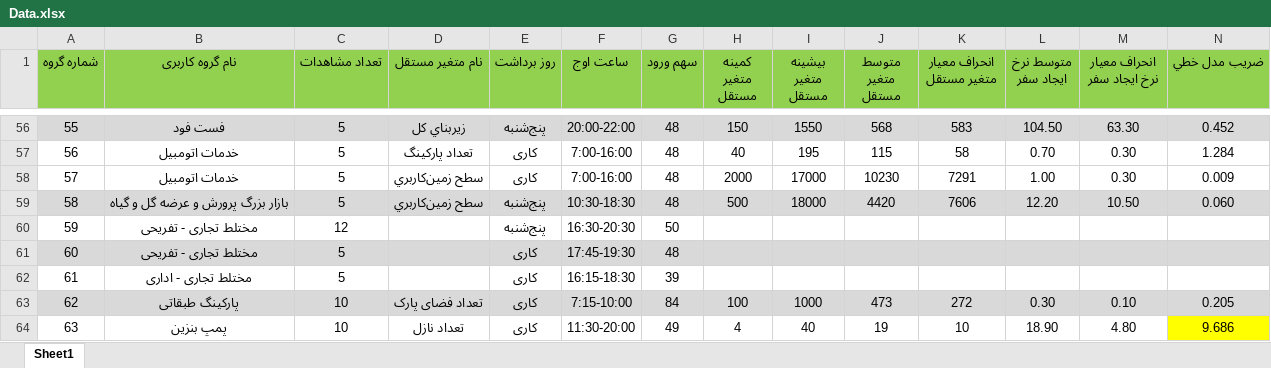
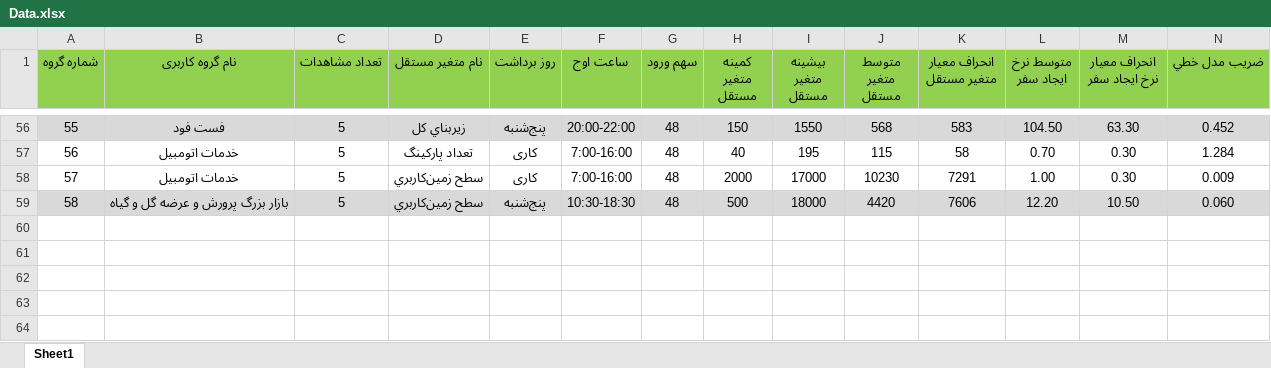
Before and after one commit to B-Mohammad/trip, an Excel workbook: assets/data/Data.xlsx, sheet Sheet1, drawn as a sheet; only a part is shown, gaps mark what is left out; values as stored, in another font and other column widths than the file's, no borders; rows hold the shown columns only; the diff names each change by its address in the sheet, - before the commit and + after, or states it on an @@ line.

```diff
--- a/assets/data/Data.xlsx (sheet Sheet1)
+++ b/assets/data/Data.xlsx (sheet Sheet1)
-row 60: 59 | مختلط تجاری - تفریحی | 12 |  | پنج‌شنبه | 16:30-20:30 | 50
-row 61: 60 | مختلط تجاری - تفریحی | 5 |  | کاری | 17:45-19:30 | 48
-row 62: 61 | مختلط تجاری - اداری | 5 |  | کاری | 16:15-18:30 | 39
-row 63: 62 | پارکینگ طبقاتی | 10 | تعداد فضای پارک | کاری | 7:15-10:00 | 84 | 100 | 1000 | 473 | 272 | 0.30 | 0.10 | 0.205
-row 64: 63 | پمپ بنزین | 10 | تعداد نازل | کاری | 11:30-20:00 | 49 | 4 | 40 | 19 | 10 | 18.90 | 4.80 | 9.686
```
Also changed, not shown: 7 other files.
